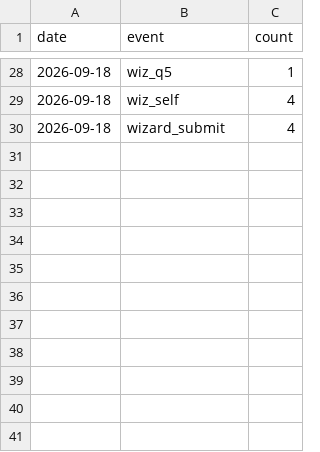
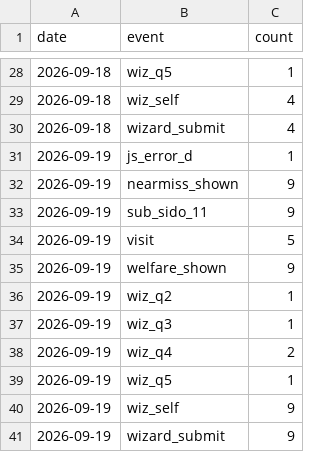
Before and after one commit to 5-Jihwan/aidpage, a CSV file: data/stats/daily.csv, drawn as a sheet; only a part is shown, gaps mark what is left out; the diff names each change by its address in the sheet, - before the commit and + after, or states it on an @@ line.

Commit message:
ref: law+stats 2026-09-19

```diff
--- a/data/stats/daily.csv
+++ b/data/stats/daily.csv
+row 31: 2026-09-19 | js_error_d | 1
+row 32: 2026-09-19 | nearmiss_shown | 9
+row 33: 2026-09-19 | sub_sido_11 | 9
+row 34: 2026-09-19 | visit | 5
+row 35: 2026-09-19 | welfare_shown | 9
+row 36: 2026-09-19 | wiz_q2 | 1
+row 37: 2026-09-19 | wiz_q3 | 1
+row 38: 2026-09-19 | wiz_q4 | 2
+row 39: 2026-09-19 | wiz_q5 | 1
+row 40: 2026-09-19 | wiz_self | 9
+row 41: 2026-09-19 | wizard_submit | 9
```
Also changed, not shown: 1 other file.
